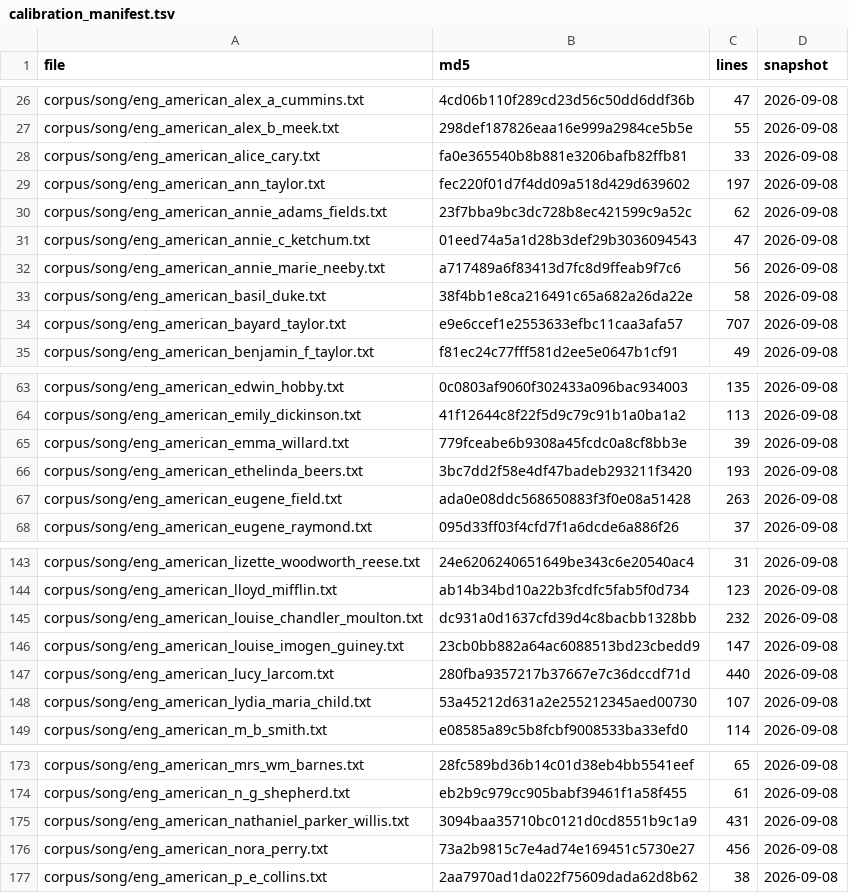
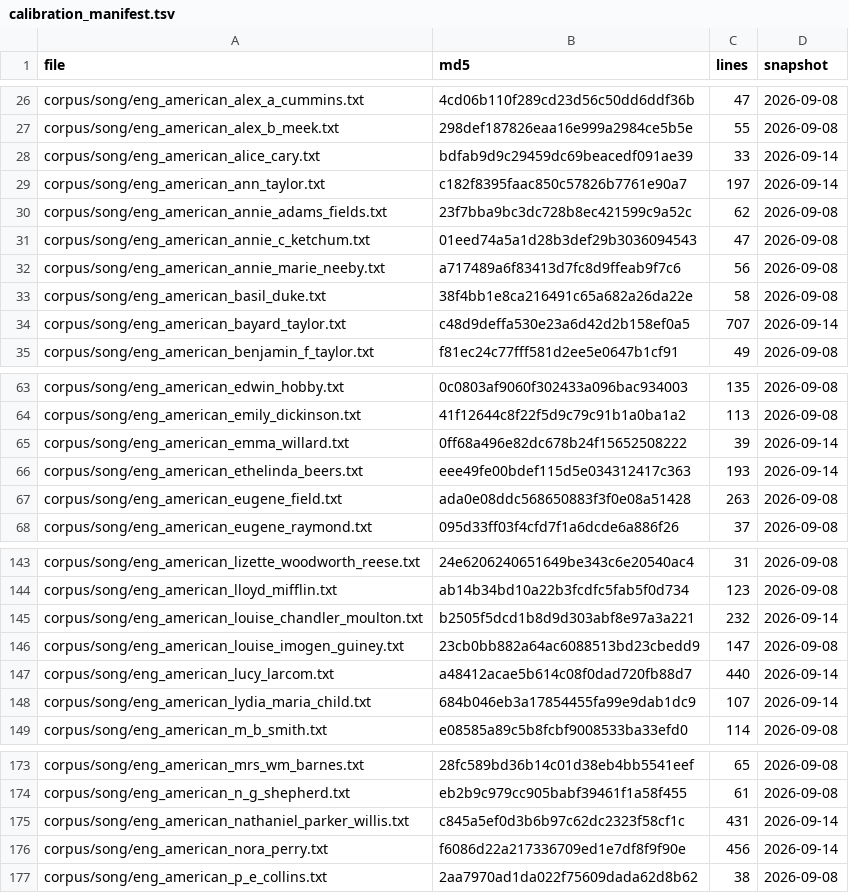
Before and after one commit to WeningerII/CodexMusica, a TSV file: lyric-harness/data/calibration_manifest.tsv, drawn as a sheet; only a part is shown, gaps mark what is left out; the diff covers the shown part only.

```diff
--- a/lyric-harness/data/calibration_manifest.tsv
+++ b/lyric-harness/data/calibration_manifest.tsv
@@ -27,4 +27,4 @@ corpus/song/eng_american_alex_a_cummins.txt	4cd06b110f289cd23d56c50dd6ddf36b	47
 corpus/song/eng_american_alex_b_meek.txt	298def187826eaa16e999a2984ce5b5e	55	2026-09-08
-corpus/song/eng_american_alice_cary.txt	fa0e365540b8b881e3206bafb82ffb81	33	2026-09-08
-corpus/song/eng_american_ann_taylor.txt	fec220f01d7f4dd09a518d429d639602	197	2026-09-08
+corpus/song/eng_american_alice_cary.txt	bdfab9d9c29459dc69beacedf091ae39	33	2026-09-14
+corpus/song/eng_american_ann_taylor.txt	c182f8395faac850c57826b7761e90a7	197	2026-09-14
 corpus/song/eng_american_annie_adams_fields.txt	23f7bba9bc3dc728b8ec421599c9a52c	62	2026-09-08
@@ -33,3 +33,3 @@ corpus/song/eng_american_annie_marie_neeby.txt	a717489a6f83413d7fc8d9ffeab9f7c6
 corpus/song/eng_american_basil_duke.txt	38f4bb1e8ca216491c65a682a26da22e	58	2026-09-08
-corpus/song/eng_american_bayard_taylor.txt	e9e6ccef1e2553633efbc11caa3afa57	707	2026-09-08
+corpus/song/eng_american_bayard_taylor.txt	c48d9deffa530e23a6d42d2b158ef0a5	707	2026-09-14
 corpus/song/eng_american_benjamin_f_taylor.txt	f81ec24c77fff581d2ee5e0647b1cf91	49	2026-09-08
@@ -64,4 +64,4 @@ corpus/song/eng_american_edwin_hobby.txt	0c0803af9060f302433a096bac934003	135	20
 corpus/song/eng_american_emily_dickinson.txt	41f12644c8f22f5d9c79c91b1a0ba1a2	113	2026-09-08
-corpus/song/eng_american_emma_willard.txt	779fceabe6b9308a45fcdc0a8cf8bb3e	39	2026-09-08
-corpus/song/eng_american_ethelinda_beers.txt	3bc7dd2f58e4df47badeb293211f3420	193	2026-09-08
+corpus/song/eng_american_emma_willard.txt	0ff68a496e82dc678b24f15652508222	39	2026-09-14
+corpus/song/eng_american_ethelinda_beers.txt	eee49fe00bdef115d5e034312417c363	193	2026-09-14
 corpus/song/eng_american_eugene_field.txt	ada0e08ddc568650883f3f0e08a51428	263	2026-09-08
@@ -144,6 +144,6 @@ corpus/song/eng_american_lizette_woodworth_reese.txt	24e6206240651649be343c6e205
 corpus/song/eng_american_lloyd_mifflin.txt	ab14b34bd10a22b3fcdfc5fab5f0d734	123	2026-09-08
-corpus/song/eng_american_louise_chandler_moulton.txt	dc931a0d1637cfd39d4c8bacbb1328bb	232	2026-09-08
+corpus/song/eng_american_louise_chandler_moulton.txt	b2505f5dcd1b8d9d303abf8e97a3a221	232	2026-09-14
 corpus/song/eng_american_louise_imogen_guiney.txt	23cb0bb882a64ac6088513bd23cbedd9	147	2026-09-08
-corpus/song/eng_american_lucy_larcom.txt	280fba9357217b37667e7c36dccdf71d	440	2026-09-08
-corpus/song/eng_american_lydia_maria_child.txt	53a45212d631a2e255212345aed00730	107	2026-09-08
+corpus/song/eng_american_lucy_larcom.txt	a48412acae5b614c08f0dad720fb88d7	440	2026-09-14
+corpus/song/eng_american_lydia_maria_child.txt	684b046eb3a17854455fa99e9dab1dc9	107	2026-09-14
 corpus/song/eng_american_m_b_smith.txt	e08585a89c5b8fcbf9008533ba33efd0	114	2026-09-08
@@ -174,4 +174,4 @@ corpus/song/eng_american_mrs_wm_barnes.txt	28fc589bd36b14c01d38eb4bb5541eef	65	2
 corpus/song/eng_american_n_g_shepherd.txt	eb2b9c979cc905babf39461f1a58f455	61	2026-09-08
-corpus/song/eng_american_nathaniel_parker_willis.txt	3094baa35710bc0121d0cd8551b9c1a9	431	2026-09-08
-corpus/song/eng_american_nora_perry.txt	73a2b9815c7e4ad74e169451c5730e27	456	2026-09-08
+corpus/song/eng_american_nathaniel_parker_willis.txt	c845a5ef0d3b6b97c62dc2323f58cf1c	431	2026-09-14
+corpus/song/eng_american_nora_perry.txt	f6086d22a217336709ed1e7df8f9f90e	456	2026-09-14
 corpus/song/eng_american_p_e_collins.txt	2aa7970ad1da022f75609dada62d8b62	38	2026-09-08
```
Also changed, not shown: 18 edited cells elsewhere in this file, 22 other files.
